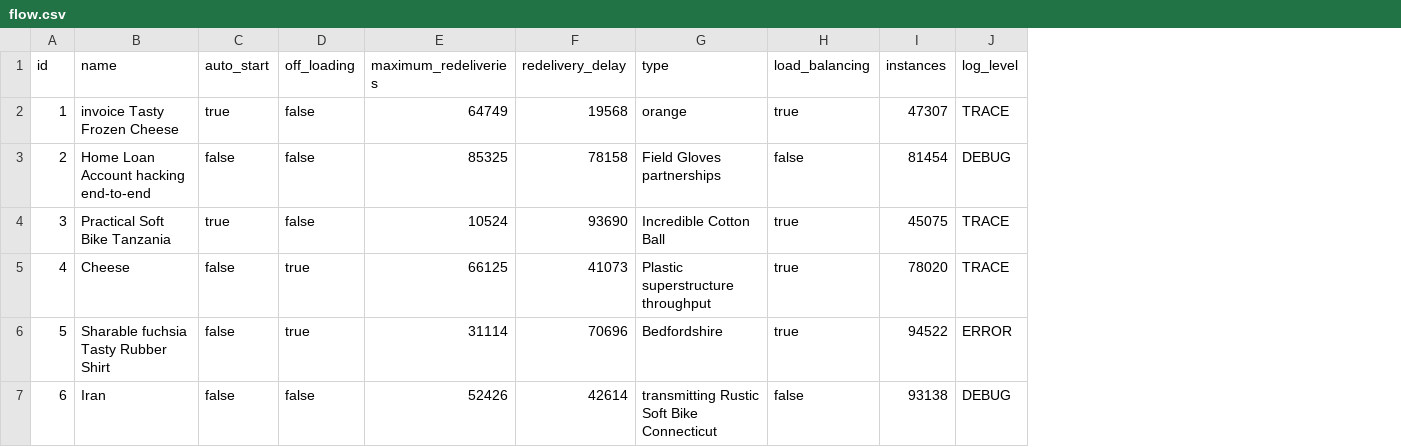
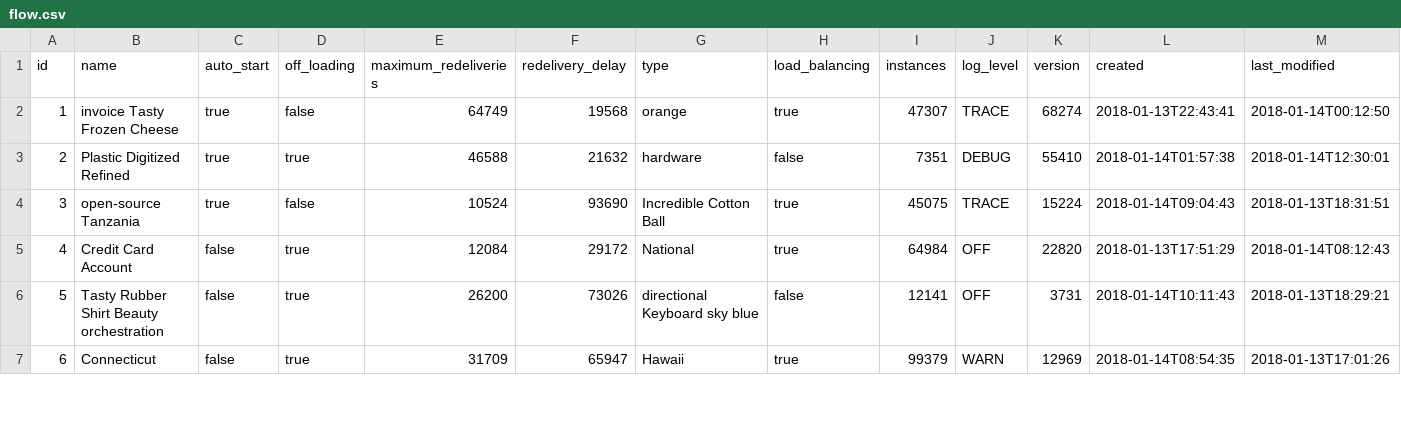
Before and after one commit to assimbly/gateway, a CSV file: src/main/resources/config/liquibase/fake-data/flow.csv, drawn as a sheet; only a part is shown; the diff covers the shown part only; the diff names each change by its address in the sheet, - before the commit and + after, or states it on an @@ line.

Commit message:
Update liquibase for new fields

```diff
--- a/src/main/resources/config/liquibase/fake-data/flow.csv
+++ b/src/main/resources/config/liquibase/fake-data/flow.csv
+column K (version), rows 2-7: 68274 | 55410 | 15224 | 22820 | 3731 | 12969
+column L (created), rows 2-7: 2018-01-13T22:43:41 | 2018-01-14T01:57:38 | 2018-01-14T09:04:43 | 2018-01-13T17:51:29 | 2018-01-14T10:11:43 | 2018-01-14T08:54:35
+column M (last_modified), rows 2-7: 2018-01-14T00:12:50 | 2018-01-14T12:30:01 | 2018-01-13T18:31:51 | 2018-01-14T08:12:43 | 2018-01-13T18:29:21 | 2018-01-13T17:01:26
-B3 (name): Home Loan Account hacking end-to-end
+B3 (name): Plastic Digitized Refined
-C3 (auto_start): false
+C3 (auto_start): true
-D3 (off_loading): false
+D3 (off_loading): true
-E3 (maximum_redeliveries): 85325
+E3 (maximum_redeliveries): 46588
-F3 (redelivery_delay): 78158
+F3 (redelivery_delay): 21632
-G3 (type): Field Gloves partnerships
+G3 (type): hardware
-I3 (instances): 81454
+I3 (instances): 7351
-B4 (name): Practical Soft Bike Tanzania
+B4 (name): open-source Tanzania
-B5 (name): Cheese
+B5 (name): Credit Card Account
-E5 (maximum_redeliveries): 66125
+E5 (maximum_redeliveries): 12084
-F5 (redelivery_delay): 41073
+F5 (redelivery_delay): 29172
-G5 (type): Plastic superstructure throughput
+G5 (type): National
-I5 (instances): 78020
+I5 (instances): 64984
-J5 (log_level): TRACE
+J5 (log_level): OFF
-B6 (name): Sharable fuchsia Tasty Rubber Shirt
+B6 (name): Tasty Rubber Shirt Beauty orchestration
-E6 (maximum_redeliveries): 31114
+E6 (maximum_redeliveries): 26200
-F6 (redelivery_delay): 70696
+F6 (redelivery_delay): 73026
-G6 (type): Bedfordshire
+G6 (type): directional Keyboard sky blue
-H6 (load_balancing): true
+H6 (load_balancing): false
-I6 (instances): 94522
+I6 (instances): 12141
-J6 (log_level): ERROR
+J6 (log_level): OFF
-B7 (name): Iran
+B7 (name): Connecticut
-D7 (off_loading): false
+D7 (off_loading): true
-E7 (maximum_redeliveries): 52426
+E7 (maximum_redeliveries): 31709
-F7 (redelivery_delay): 42614
+F7 (redelivery_delay): 65947
-G7 (type): transmitting Rustic Soft Bike Connecticut
+G7 (type): Hawaii
-H7 (load_balancing): false
+H7 (load_balancing): true
-I7 (instances): 93138
+I7 (instances): 99379
-J7 (log_level): DEBUG
+J7 (log_level): WARN
```
Also changed, not shown: 26 edited cells elsewhere in this file, 3 other files.
